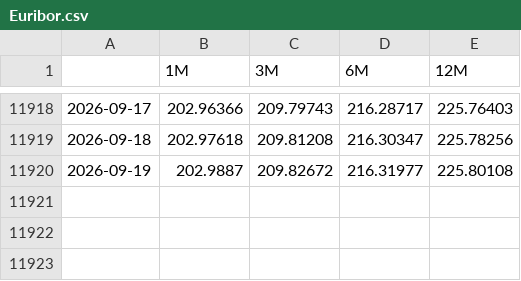
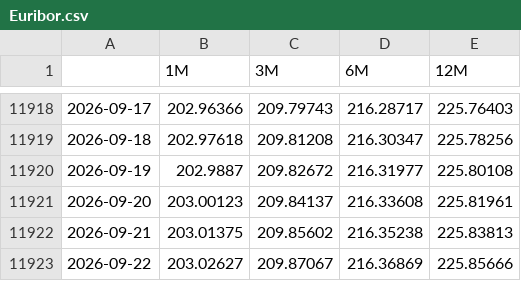
Before and after one commit to MarioPEL58/Finance, a CSV file: data/Tassi/Euribor.csv, drawn as a sheet; only a part is shown, gaps mark what is left out; the diff names each change by its address in the sheet, - before the commit and + after, or states it on an @@ line.

```diff
--- a/data/Tassi/Euribor.csv
+++ b/data/Tassi/Euribor.csv
+row 11921: 2026-09-20 | 203.00123 | 209.84137 | 216.33608 | 225.81961
+row 11922: 2026-09-21 | 203.01375 | 209.85602 | 216.35238 | 225.83813
+row 11923: 2026-09-22 | 203.02627 | 209.87067 | 216.36869 | 225.85666
```
